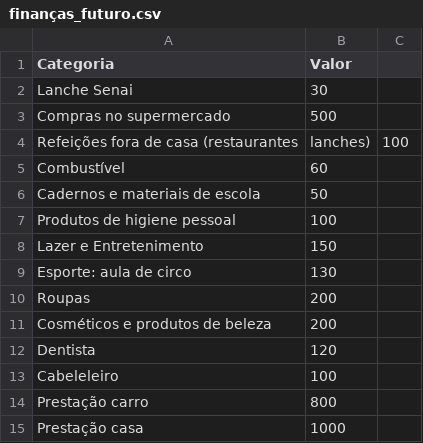
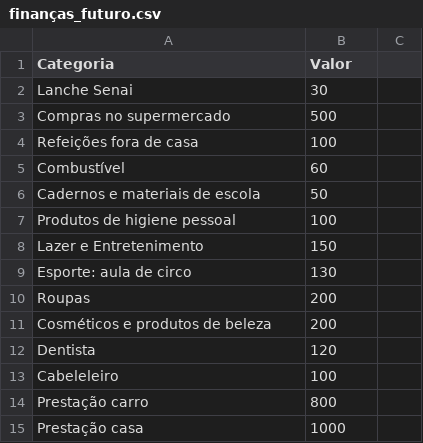
Before and after one commit to gigizem003-star/personal-page, a CSV file: finanças_futuro.csv, drawn as a sheet; removed rows and columns are numbered as before the commit, all else as after; the diff names each change by its address in the sheet, - before the commit and + after, or states it on an @@ line.

Commit message:
Update finanças_futuro.csv

```diff
--- a/finanças_futuro.csv
+++ b/finanças_futuro.csv
-row 4: Refeições fora de casa (restaurantes | lanches) | 100
+row 4: Refeições fora de casa | 100
```
